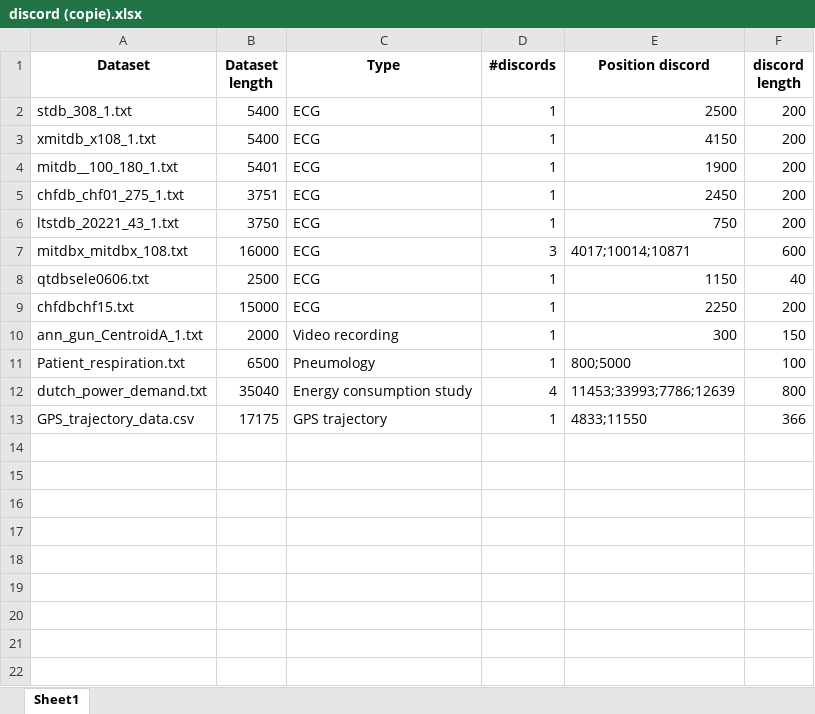
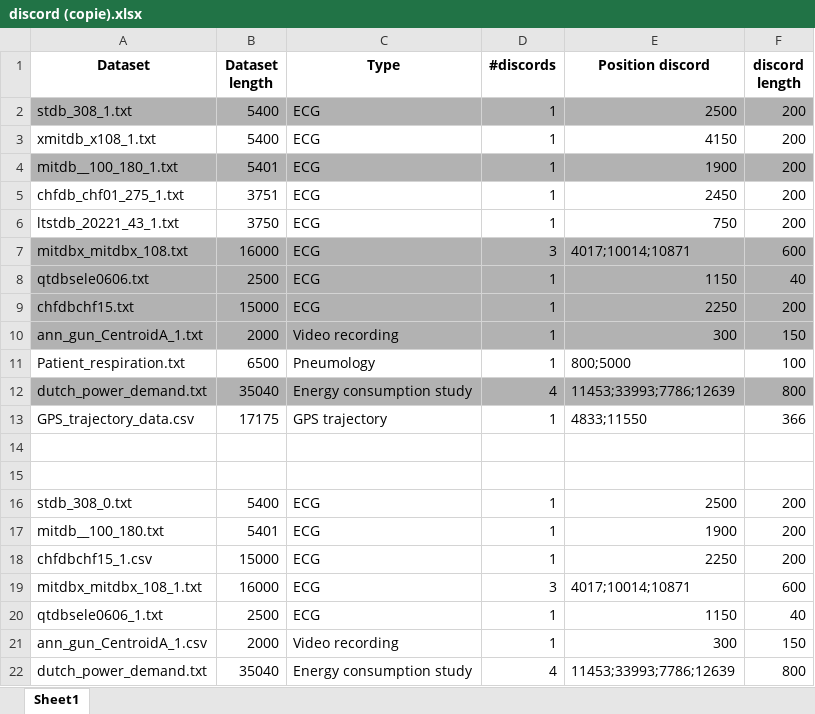
Before and after one commit to kndbvortex/anomaly-detection-in-data-stream, an Excel workbook: discord (copie).xlsx, sheet Sheet1, drawn as a sheet; values as stored, in another font and other column widths than the file's, no borders; the diff names each change by its address in the sheet, - before the commit and + after, or states it on an @@ line.

```diff
--- a/discord (copie).xlsx (sheet Sheet1)
+++ b/discord (copie).xlsx (sheet Sheet1)
-A2:F2 fill: none
+A2:F2 fill: #B2B2B2
-A4:F4 fill: none
+A4:F4 fill: #B2B2B2
-A7:F10 fill: none
+A7:F10 fill: #B2B2B2
-A12:F12 fill: none
+A12:F12 fill: #B2B2B2
+row 14: (empty)
+row 15: (empty)
+row 16: stdb_308_0.txt | 5400 | ECG | 1 | 2500 | 200
+row 17: mitdb__100_180.txt | 5401 | ECG | 1 | 1900 | 200
+row 18: chfdbchf15_1.csv | 15000 | ECG | 1 | 2250 | 200
+row 19: mitdbx_mitdbx_108_1.txt | 16000 | ECG | 3 | 4017;10014;10871 | 600
+row 20: qtdbsele0606_1.txt | 2500 | ECG | 1 | 1150 | 40
+row 21: ann_gun_CentroidA_1.csv | 2000 | Video recording | 1 | 300 | 150
+row 22: dutch_power_demand.txt | 35040 | Energy consumption study | 4 | 11453;33993;7786;12639 | 800
```
Also changed, not shown: f1score_nab_abnormal_point_results.xlsx, merlin_discord_results.xlsx, 21 other files.
